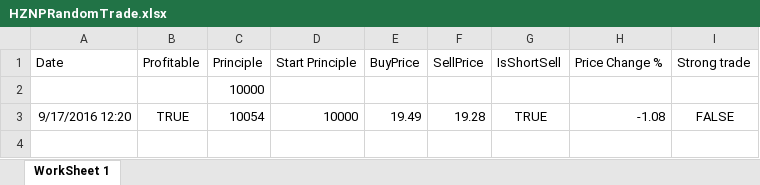
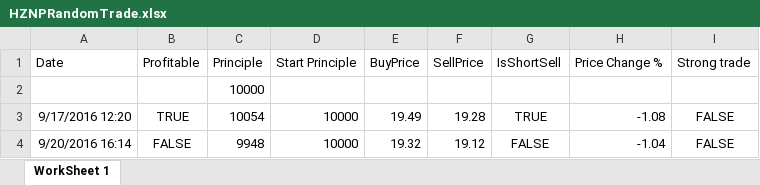
Before and after one commit to adnangumus/StockPredictor, an Excel workbook: StockPredictor/bin/Debug/Packages/Data/Trades/HZNP/HZNPRandomTrade.xlsx, sheet WorkSheet 1, drawn as a sheet; values as stored, in another font and other column widths than the file's, no borders; the diff names each change by its address in the sheet, - before the commit and + after, or states it on an @@ line.

```diff
--- a/StockPredictor/bin/Debug/Packages/Data/Trades/HZNP/HZNPRandomTrade.xlsx (sheet WorkSheet 1)
+++ b/StockPredictor/bin/Debug/Packages/Data/Trades/HZNP/HZNPRandomTrade.xlsx (sheet WorkSheet 1)
+row 4: 9/20/2016 16:14 | FALSE | 9948 | 10000 | 19.32 | 19.12 | FALSE | -1.04 | FALSE
```
Also changed, not shown: StockPredictor/bin/Debug/Packages/Data/Trades/BIIB/BIIBRandomTrade.xlsx, StockPredictor/bin/Debug/Packages/Data/Trades/CELG/CELGNamedTrade.xlsx, 28 other files.
